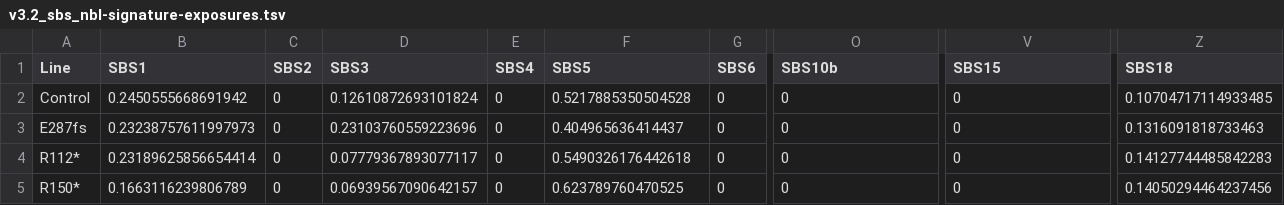
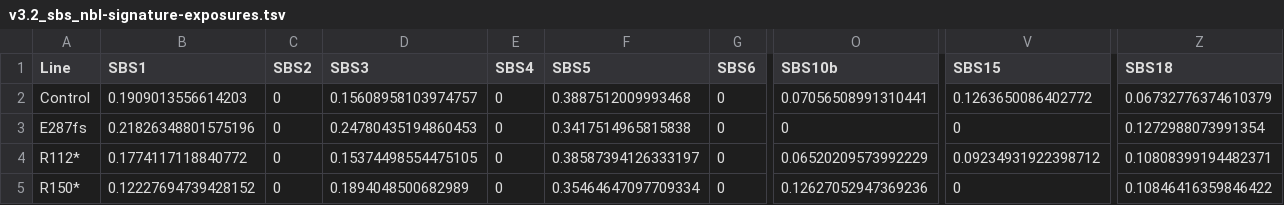
Before and after one commit to diskin-lab-chop/nbl-bard1, a TSV file: mutational-signatures/results/v3.2_sbs_nbl-signature-exposures.tsv, drawn as a sheet; only a part is shown, gaps mark what is left out; the diff names each change by its address in the sheet, - before the commit and + after, or states it on an @@ line.

```diff
--- a/mutational-signatures/results/v3.2_sbs_nbl-signature-exposures.tsv
+++ b/mutational-signatures/results/v3.2_sbs_nbl-signature-exposures.tsv
-B2 (SBS1): 0.2450555668691942
+B2 (SBS1): 0.1909013556614203
-D2 (SBS3): 0.12610872693101824
+D2 (SBS3): 0.15608958103974757
-F2 (SBS5): 0.5217885350504528
+F2 (SBS5): 0.3887512009993468
-O2 (SBS10b): 0
+O2 (SBS10b): 0.07056508991310441
-V2 (SBS15): 0
+V2 (SBS15): 0.1263650086402772
-Z2 (SBS18): 0.10704717114933485
+Z2 (SBS18): 0.06732776374610379
-B3 (SBS1): 0.23238757611997973
+B3 (SBS1): 0.21826348801575196
-D3 (SBS3): 0.23103760559223696
+D3 (SBS3): 0.24780435194860453
-F3 (SBS5): 0.404965636414437
+F3 (SBS5): 0.3417514965815838
-Z3 (SBS18): 0.1316091818733463
+Z3 (SBS18): 0.1272988073991354
-B4 (SBS1): 0.23189625856654414
+B4 (SBS1): 0.1774117118840772
-D4 (SBS3): 0.07779367893077117
+D4 (SBS3): 0.15374498554475105
-F4 (SBS5): 0.5490326176442618
+F4 (SBS5): 0.38587394126333197
-O4 (SBS10b): 0
+O4 (SBS10b): 0.06520209573992229
-V4 (SBS15): 0
+V4 (SBS15): 0.09234931922398712
-Z4 (SBS18): 0.14127744485842283
+Z4 (SBS18): 0.10808399194482371
-B5 (SBS1): 0.1663116239806789
+B5 (SBS1): 0.12227694739428152
-D5 (SBS3): 0.06939567090642157
+D5 (SBS3): 0.1894048500682989
-F5 (SBS5): 0.623789760470525
+F5 (SBS5): 0.35464647097709334
-O5 (SBS10b): 0
+O5 (SBS10b): 0.12627052947369236
-Z5 (SBS18): 0.14050294464237456
+Z5 (SBS18): 0.10846416359846422
```
Also changed, not shown: 7 other files.
